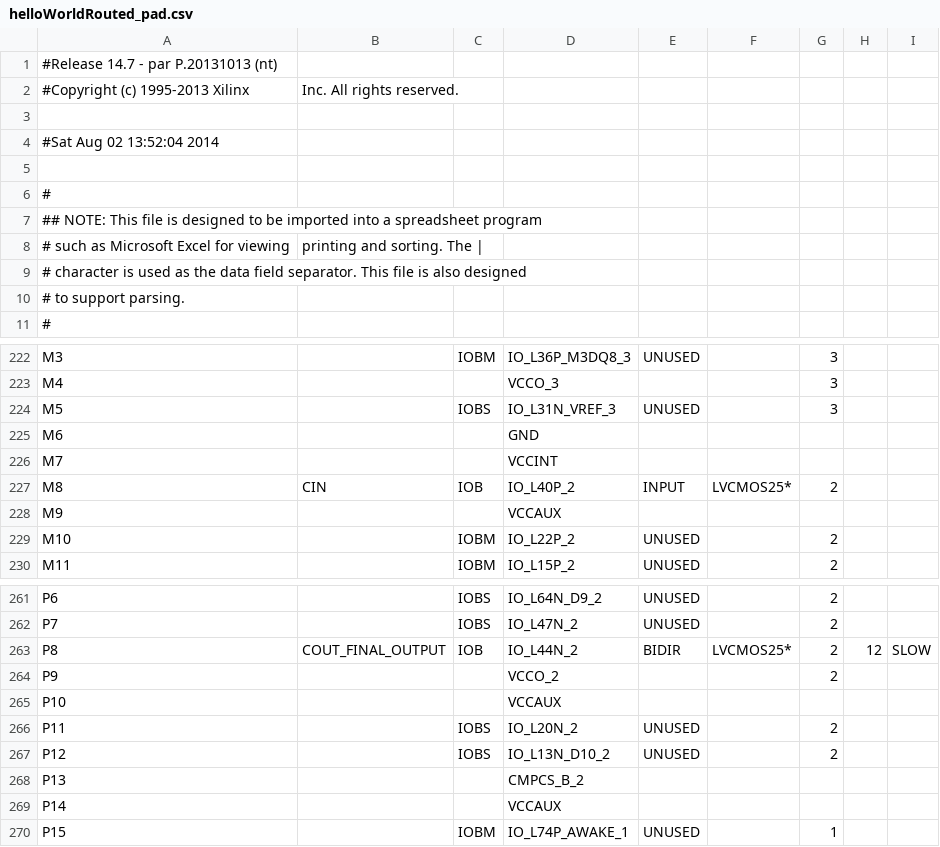
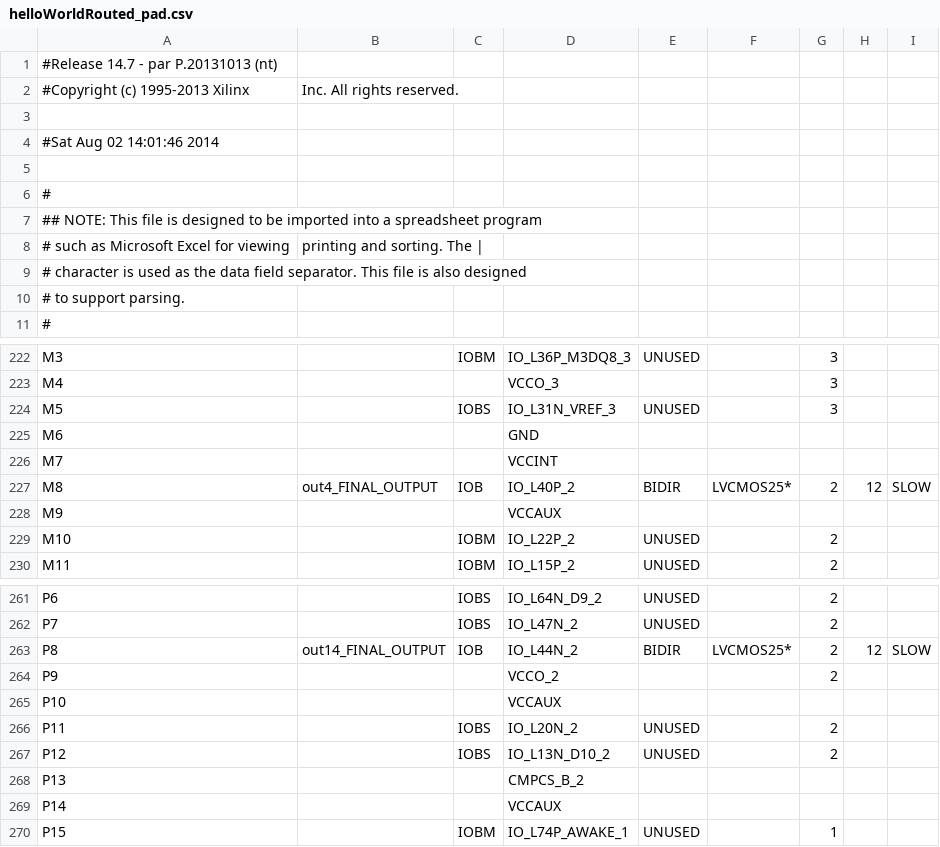
Before and after one commit to florianjomrich/BlifParser, a CSV file: ncdFileAfterPlaceAndRoute/helloWorldRouted_pad.csv, drawn as a sheet; only a part is shown, gaps mark what is left out; the diff covers the shown part only; the diff names each change by its address in the sheet, - before the commit and + after, or states it on an @@ line.

```diff
--- a/ncdFileAfterPlaceAndRoute/helloWorldRouted_pad.csv
+++ b/ncdFileAfterPlaceAndRoute/helloWorldRouted_pad.csv
-A4: #Sat Aug 02 13:52:04 2014
+A4: #Sat Aug 02 14:01:46 2014
-B227: CIN
+B227: out4_FINAL_OUTPUT
-E227: INPUT
+E227: BIDIR
-H227: (empty)
+H227: 12
-I227: (empty)
+I227: SLOW
-B263: COUT_FINAL_OUTPUT
+B263: out14_FINAL_OUTPUT
```
Also changed, not shown: 74 edited cells elsewhere in this file, 33 other files.
